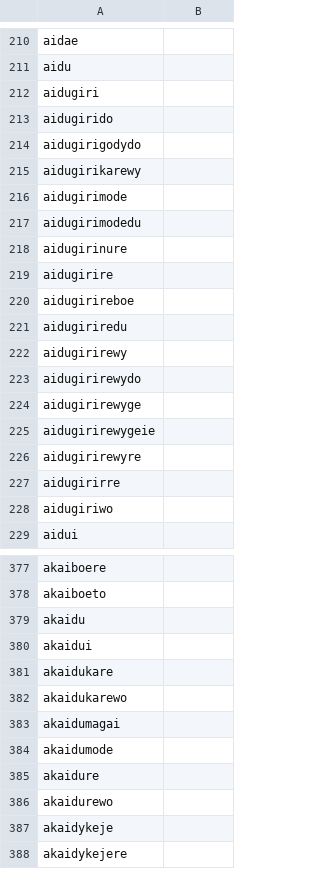
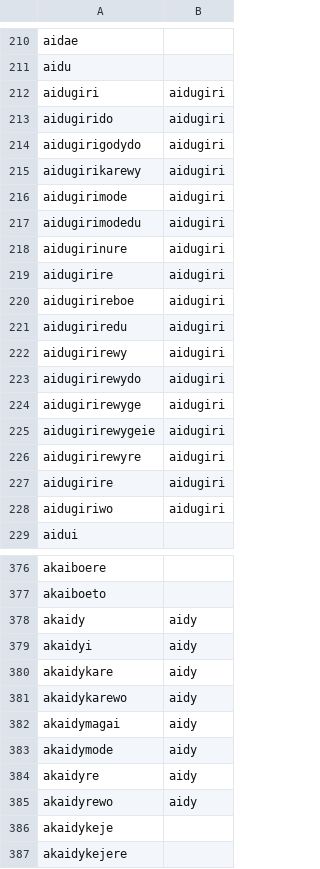
Before and after one commit to LanguageStructure/Bororo-Corpus, a CSV file: Word_Forms/lemmatized.csv, drawn as a sheet; only a part is shown, gaps mark what is left out; the diff covers the shown part only.

Commit message:
Update lemmatized.csv

```diff
--- a/Word_Forms/lemmatized.csv
+++ b/Word_Forms/lemmatized.csv
@@ -211,19 +211,19 @@ aidae,
 aidu,
-aidugiri,
-aidugirido,
-aidugirigodydo,
-aidugirikarewy,
-aidugirimode,
-aidugirimodedu,
-aidugirinure,
-aidugirire,
-aidugirireboe,
-aidugiriredu,
-aidugirirewy,
-aidugirirewydo,
-aidugirirewyge,
-aidugirirewygeie,
-aidugirirewyre,
-aidugirirre,
-aidugiriwo,
+aidugiri, aidugiri
+aidugirido, aidugiri
+aidugirigodydo, aidugiri
+aidugirikarewy, aidugiri
+aidugirimode, aidugiri
+aidugirimodedu, aidugiri
+aidugirinure, aidugiri
+aidugirire, aidugiri
+aidugirireboe, aidugiri
+aidugiriredu, aidugiri
+aidugirirewy, aidugiri
+aidugirirewydo, aidugiri
+aidugirirewyge, aidugiri
+aidugirirewygeie, aidugiri
+aidugirirewyre, aidugiri
+aidugirire, aidugiri
+aidugiriwo, aidugiri
 aidui,
@@ -378,10 +377,10 @@ akaiboere,
 akaiboeto,
-akaidu,
-akaidui,
-akaidukare,
-akaidukarewo,
-akaidumagai,
-akaidumode,
-akaidure,
-akaidurewo,
+akaidy, aidy
+akaidyi, aidy
+akaidykare, aidy
+akaidykarewo, aidy
+akaidymagai, aidy
+akaidymode, aidy
+akaidyre, aidy
+akaidyrewo, aidy
 akaidykeje,
```
Also changed, not shown: 1 removed row and 69 edited cells elsewhere in this file.
